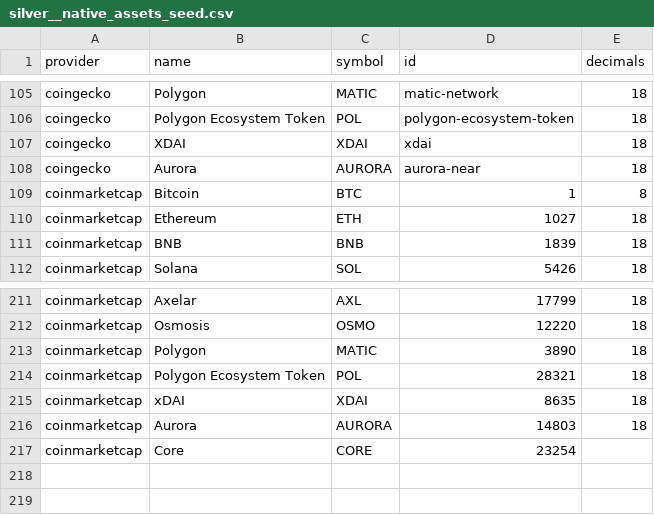
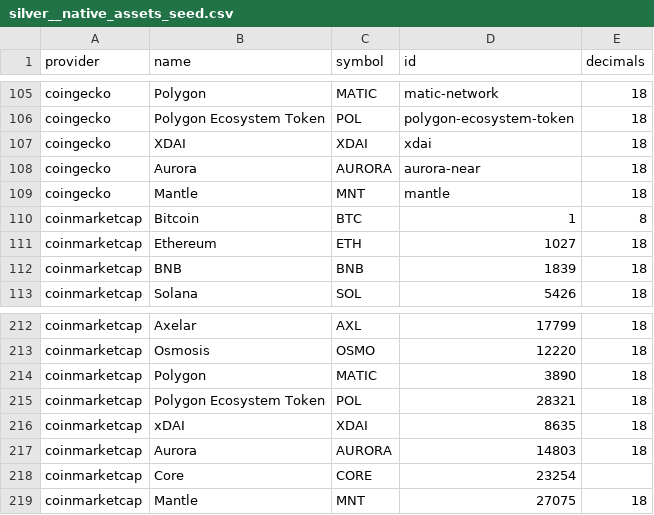
Before and after one commit to FlipsideCrypto/crosschain-models, a CSV file: data/silver__native_assets_seed.csv, drawn as a sheet; only a part is shown, gaps mark what is left out.

Commit message:
mantle mnt

```diff
--- a/data/silver__native_assets_seed.csv
+++ b/data/silver__native_assets_seed.csv
@@ -108,2 +108,3 @@ coingecko,XDAI,XDAI,xdai,18
 coingecko,Aurora,AURORA,aurora-near,18
+coingecko,Mantle,MNT,mantle,18
 coinmarketcap,Bitcoin,BTC,1,8
@@ -217 +218,2 @@ coinmarketcap,Aurora,AURORA,14803,18
 coinmarketcap,Core,CORE,23254
+coinmarketcap,Mantle,MNT,27075,18
```
